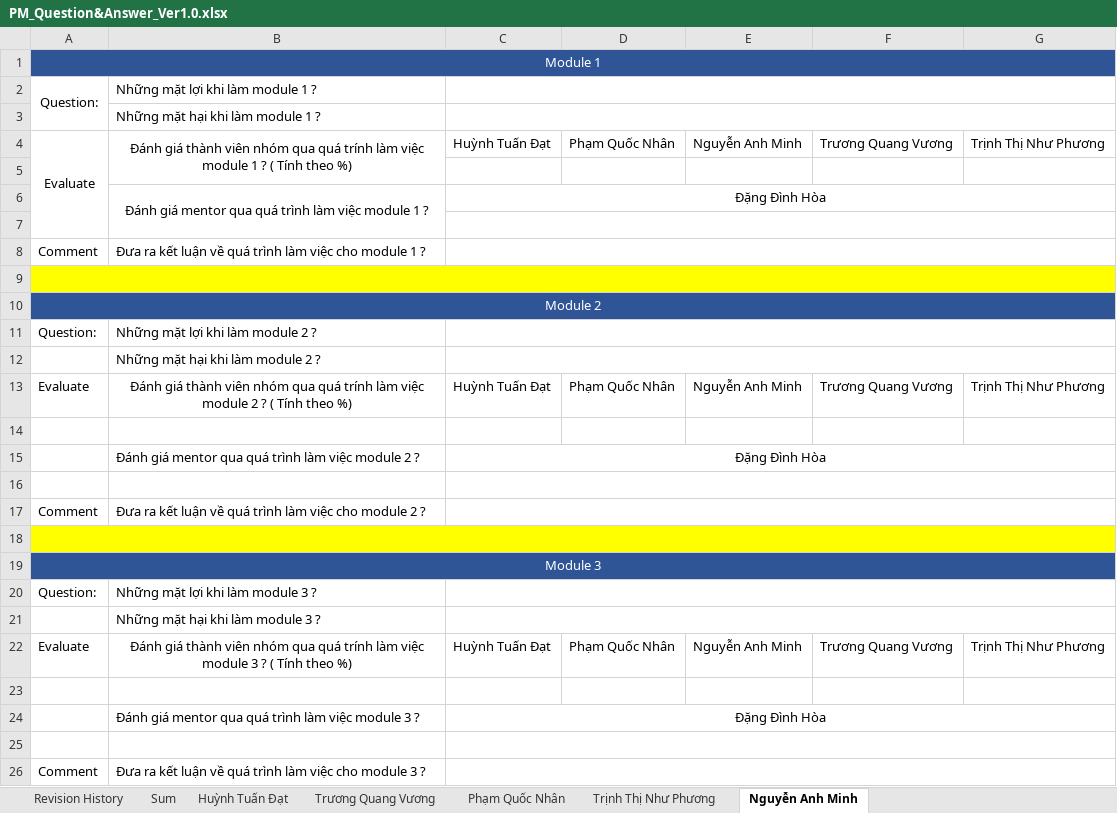
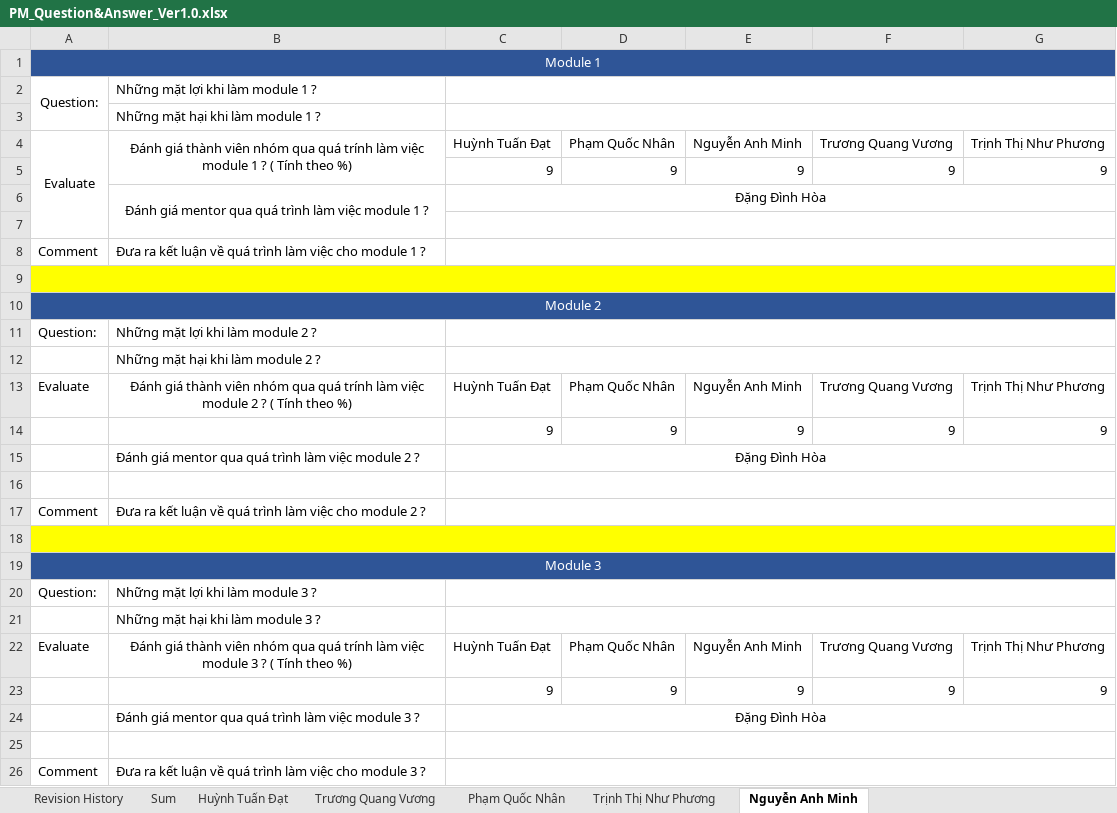
Before and after one commit to DamianHuynh/Capstone-Project, an Excel workbook: Improgress/PM_Question&Answer_Ver1.0.xlsx, sheet Nguyễn Anh Minh, drawn as a sheet; values as stored, in another font and other column widths than the file's, no borders; the diff names each change by its address in the sheet, - before the commit and + after, or states it on an @@ line.

```diff
--- a/Improgress/PM_Question&Answer_Ver1.0.xlsx (sheet Nguyễn Anh Minh)
+++ b/Improgress/PM_Question&Answer_Ver1.0.xlsx (sheet Nguyễn Anh Minh)
-row 5: (empty)
+row 5:  |  | 9 | 9 | 9 | 9 | 9
-row 14: (empty)
+row 14:  |  | 9 | 9 | 9 | 9 | 9
-row 23: (empty)
+row 23:  |  | 9 | 9 | 9 | 9 | 9
```
Also changed, not shown: Improgress/PM-Lesson-Learned_Ver1.0.xlsx, 1 other file.
